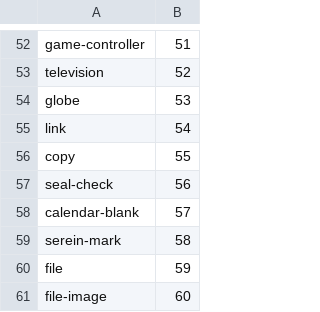
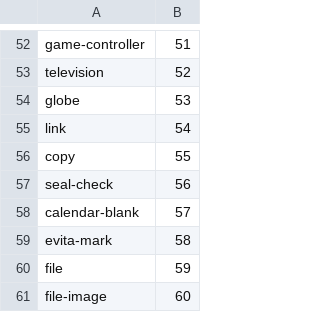
Before and after one commit to tsukumivi/Evita, a TSV file: assets/icons/index.tsv, drawn as a sheet; only a part is shown, gaps mark what is left out.

Commit message:
Fix missing Evita icon atlas entry

```diff
--- a/assets/icons/index.tsv
+++ b/assets/icons/index.tsv
@@ -58,3 +58,3 @@ seal-check	56
 calendar-blank	57
-serein-mark	58
+evita-mark	58
 file	59
```
Also changed, not shown: 6 other files.
